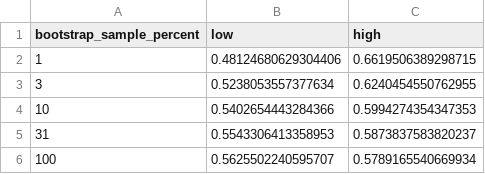
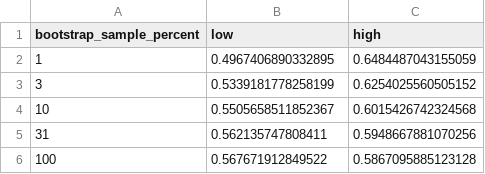
Before and after one commit to nathimel/modals-effcomm, a CSV file: multirun/universe=cognition/prior=modality_corpus/utility=half_credit/agent_type=literal/analysis/correlations/informativity.csv, drawn as a sheet.

Commit message:
fix informativity bug in main setting, preparing to run with all directions

```diff
--- a/multirun/universe=cognition/prior=modality_corpus/utility=half_credit/agent_type=literal/analysis/correlations/informativity.csv
+++ b/multirun/universe=cognition/prior=modality_corpus/utility=half_credit/agent_type=literal/analysis/correlations/informativity.csv
@@ -1,6 +1,6 @@
 bootstrap_sample_percent,low,high
-1,0.48124680629304406,0.6619506389298715
-3,0.5238053557377634,0.6240454550762955
-10,0.5402654443284366,0.5994274354347353
-31,0.5543306413358953,0.5873837583820237
-100,0.5625502240595707,0.5789165540669934
+1,0.4967406890332895,0.6484487043155059
+3,0.5339181778258199,0.6254025560505152
+10,0.5505658511852367,0.6015426742324568
+31,0.562135747808411,0.5948667881070256
+100,0.567671912849522,0.5867095885123128
```
Also changed, not shown: multirun/universe=cognition/prior=modality_corpus/utility=half_credit/agent_type=literal/analysis/correlations/optimality.csv, multirun/universe=cognition/prior=modality_corpus/utility=half_credit/agent_type=literal/analysis/correlations/simplicity.csv, 14 other files.
